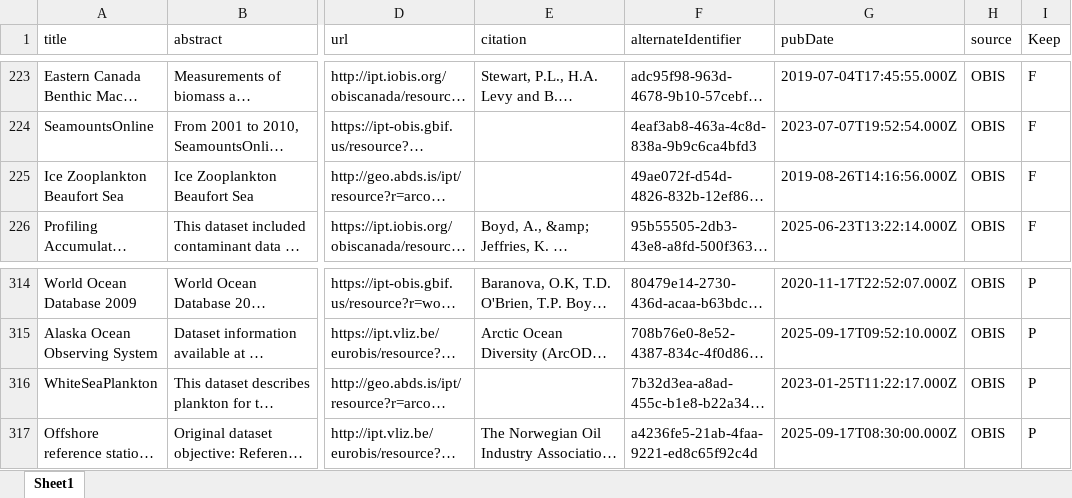
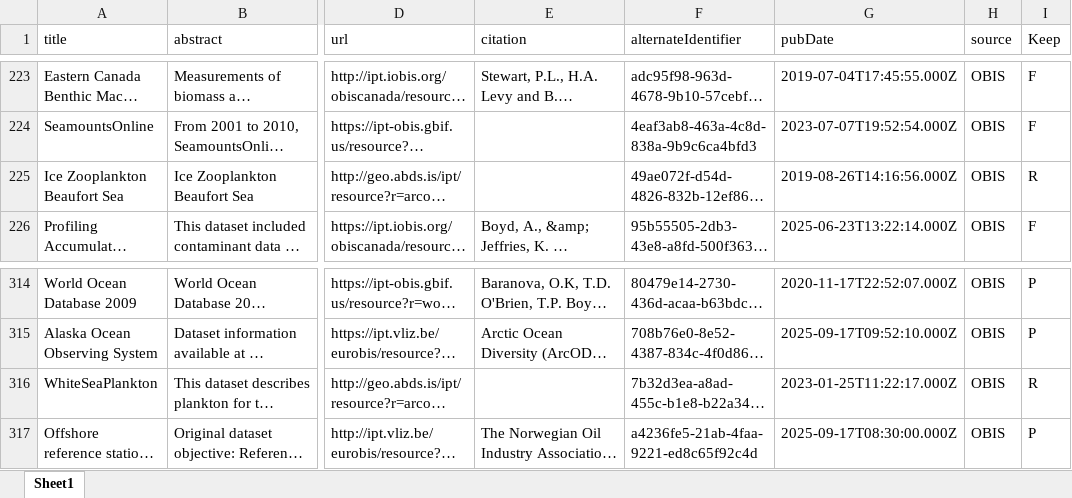
Before and after one commit to hanna-modin/benth-marc, an Excel workbook: GBIF/datasets_GBIF_OBIS_manual.xlsx, sheet Sheet1, drawn as a sheet; only a part is shown, gaps mark what is left out; long unchanged cells end in …; values as stored, in another font and other column widths than the file's, no borders; the diff names each change by its address in the sheet, - before the commit and + after, or states it on an @@ line.

```diff
--- a/GBIF/datasets_GBIF_OBIS_manual.xlsx (sheet Sheet1)
+++ b/GBIF/datasets_GBIF_OBIS_manual.xlsx (sheet Sheet1)
-I225 (Keep): F
+I225 (Keep): R
-I316 (Keep): P
+I316 (Keep): R
```
Also changed, not shown: 2 other files.
